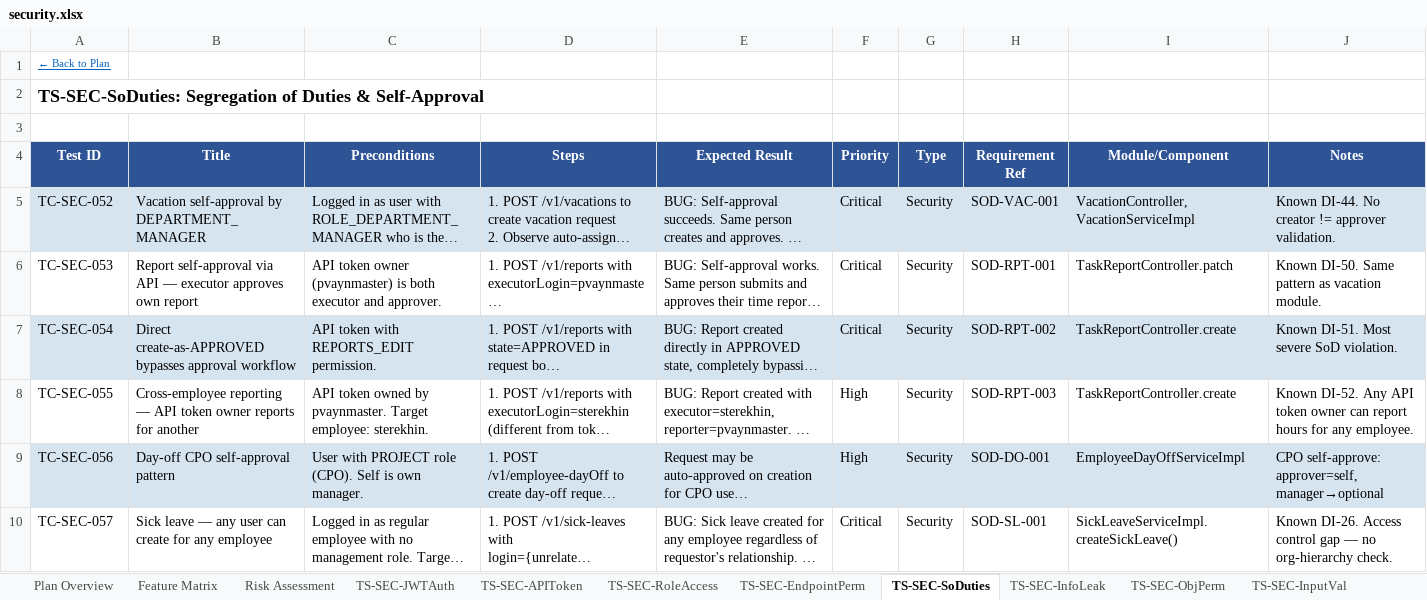
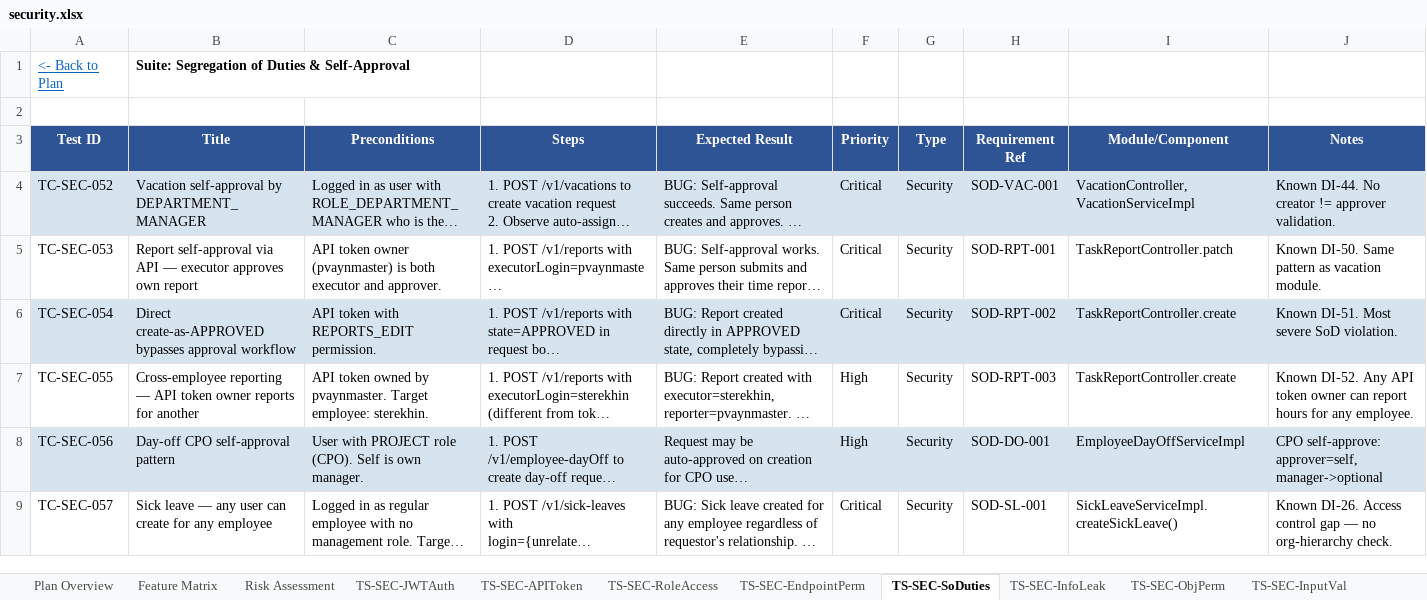
Before and after one commit to midas44/ttt-expert-v1, an Excel workbook: expert-system/output/security/security.xlsx, sheet TS-SEC-SoDuties, drawn as a sheet; only a part is shown; long unchanged cells end in …; values as stored, in another font and other column widths than the file's, no borders; removed rows and columns are numbered as before the commit, all else as after; the diff names each change by its address in the sheet, - before the commit and + after, or states it on an @@ line.

```diff
--- a/expert-system/output/security/security.xlsx (sheet TS-SEC-SoDuties)
+++ b/expert-system/output/security/security.xlsx (sheet TS-SEC-SoDuties)
-row 1: ← Back to Plan
-row 2: TS-SEC-SoDuties: Segregation of Duties & Self-Approval
+row 1: <- Back to Plan | Suite: Segregation of Duties & Self-Approval
-J8 (Notes): …self-approve: approver=self, manager→optional
+J8 (Notes): …self-approve: approver=self, manager->optional
```
Also changed, not shown: sheet Feature Matrix, sheet Plan Overview, sheet TS-SEC-APIToken, sheet TS-SEC-JWTAuth, sheet TS-SEC-ObjPerm, sheet TS-SEC-InfoLeak, 4 more sheets, expert-system/output/accounting/accounting.xlsx, expert-system/output/day-off/day-off.xlsx, 29 other files.
